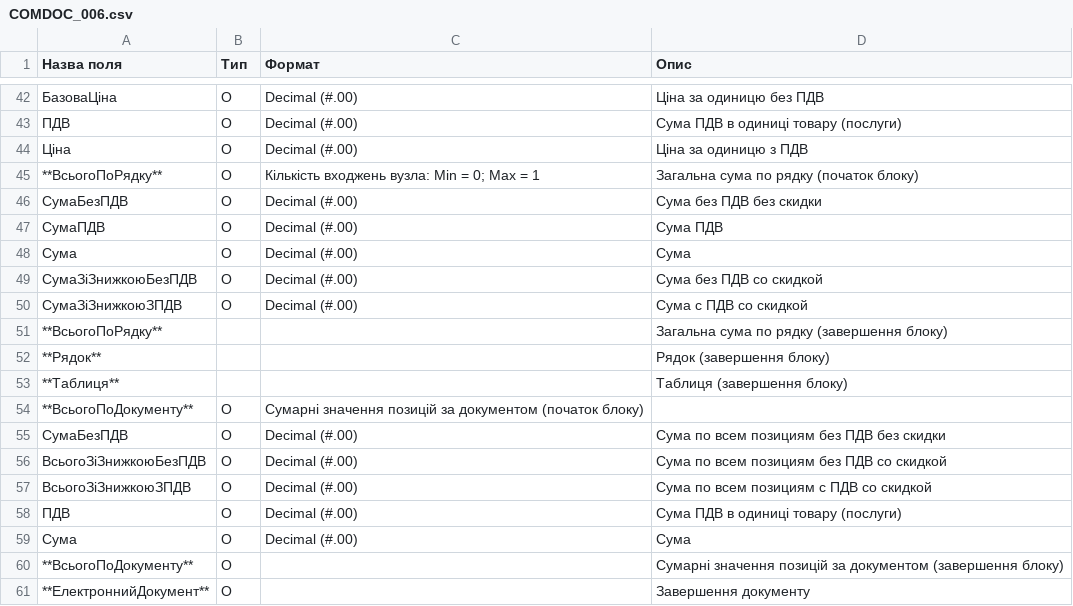
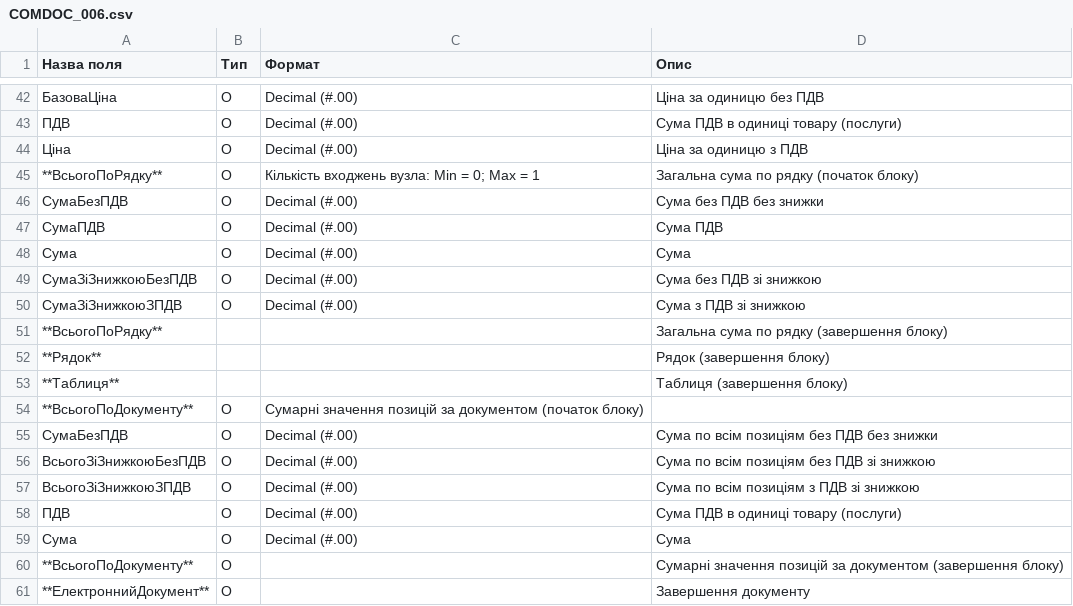
Before and after one commit to EDI-N/Docs, a CSV file: docs/XML/files/COMDOC_006.csv, drawn as a sheet; only a part is shown, gaps mark what is left out; the diff names each change by its address in the sheet, - before the commit and + after, or states it on an @@ line.

Commit message:
Update COMDOC_006.csv

```diff
--- a/docs/XML/files/COMDOC_006.csv
+++ b/docs/XML/files/COMDOC_006.csv
-D46 (Опис): Сума без ПДВ без скидки
+D46 (Опис): Сума без ПДВ без знижки
-D49 (Опис): Сума без ПДВ со скидкой
+D49 (Опис): Сума без ПДВ зі знижкою
-D50 (Опис): Сума с ПДВ со скидкой
+D50 (Опис): Сума з ПДВ зі знижкою
-D55 (Опис): Сума по всем позициям без ПДВ без скидки
+D55 (Опис): Сума по всім позиціям без ПДВ без знижки
-D56 (Опис): Сума по всем позициям без ПДВ со скидкой
+D56 (Опис): Сума по всім позиціям без ПДВ зі знижкою
-D57 (Опис): Сума по всем позициям с ПДВ со скидкой
+D57 (Опис): Сума по всім позиціям з ПДВ зі знижкою
```
